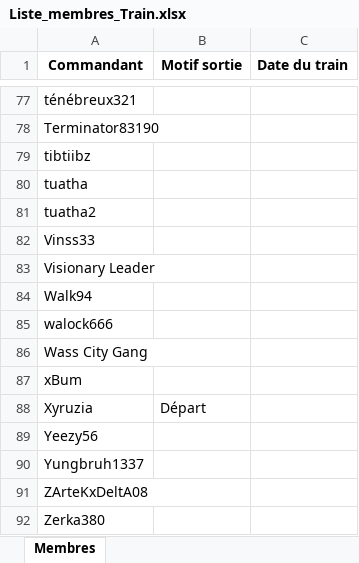
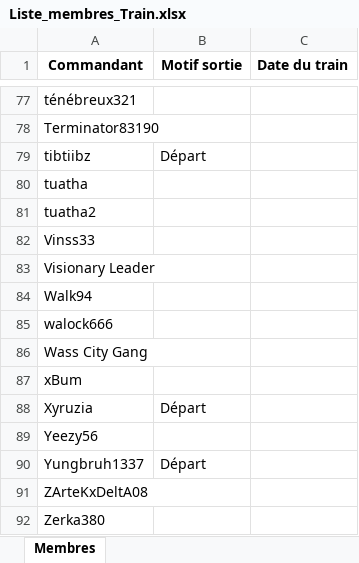
Before and after one commit to MrFernand/LastWar, an Excel workbook: Liste_membres_Train.xlsx, sheet Membres, drawn as a sheet; only a part is shown, gaps mark what is left out; values as stored, in another font and other column widths than the file's, no borders; table styles not drawn; the diff names each change by its address in the sheet, - before the commit and + after, or states it on an @@ line.

Commit message:
Add files via upload

```diff
--- a/Liste_membres_Train.xlsx (sheet Membres)
+++ b/Liste_membres_Train.xlsx (sheet Membres)
-B79 (Motif sortie): (empty)
+B79 (Motif sortie): Départ
-B90 (Motif sortie): (empty)
+B90 (Motif sortie): Départ
```
